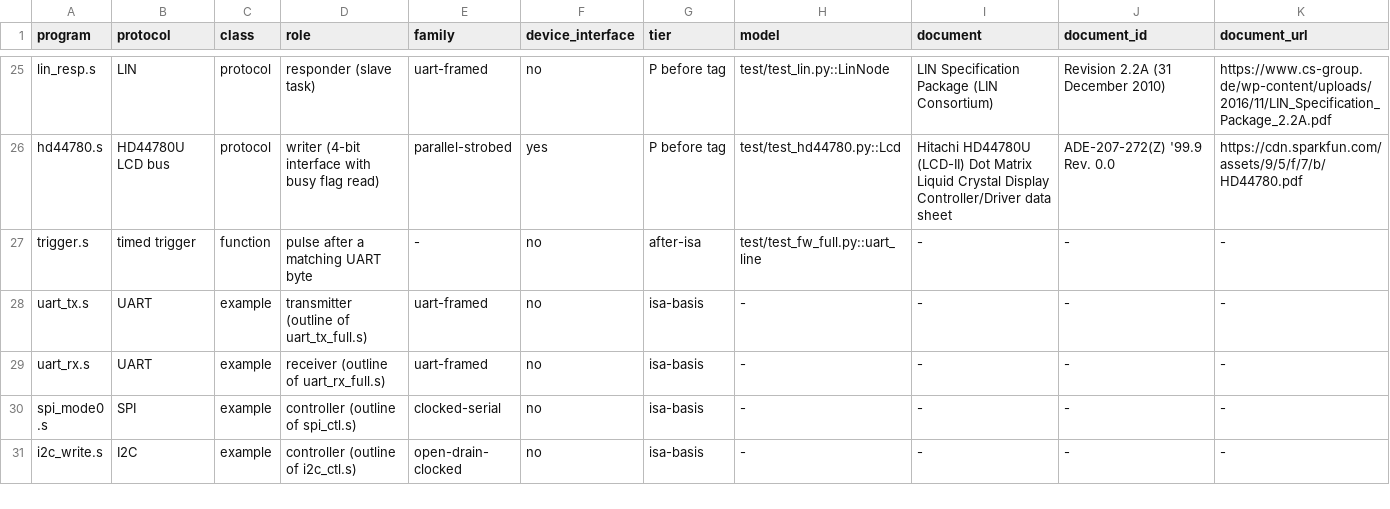
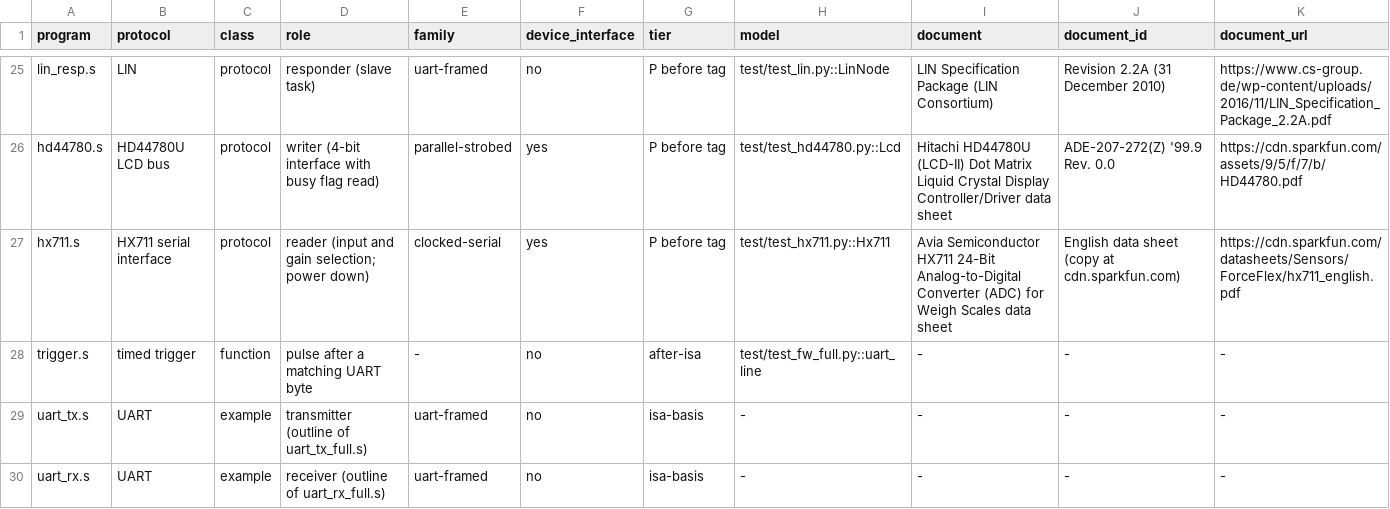
Before and after one commit to soundgod10-droid/protocol-emulator-asic, a CSV file: flex/protocols.csv, drawn as a sheet; only a part is shown, gaps mark what is left out; the shorter side is filled out with more unchanged rows; rows hold the shown columns only; the diff names each change by its address in the sheet, - before the commit and + after, or states it on an @@ line.

Commit message:
Registry row for the HX711 reader (list P, tier P before tag): model from the Avia data sheet, its SHA-256 measured on download; no sigrok decoder for it at the pinned libsigrokdecode; claim broad until its gate-level result exists

```diff
--- a/flex/protocols.csv
+++ b/flex/protocols.csv
+row 27: hx711.s | HX711 serial interface | protocol | reader (input and gain selection; power down) | clocked-serial | yes | P before tag | test/test_hx711.py::Hx711 | Avia Semiconductor HX711 24-Bit Analog-to-Digital Converter (ADC) for Weigh Scales data sheet | English data sheet (copy at cdn.sparkfun.com) | https://cdn.sparkfun.com/datasheets/Sensors/ForceFlex/hx711_english.pdf
```
